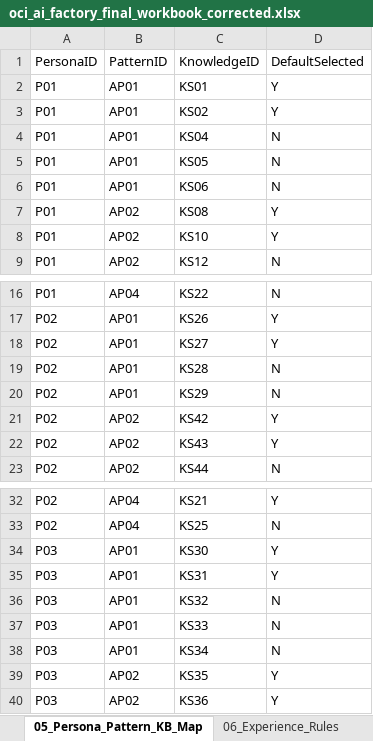
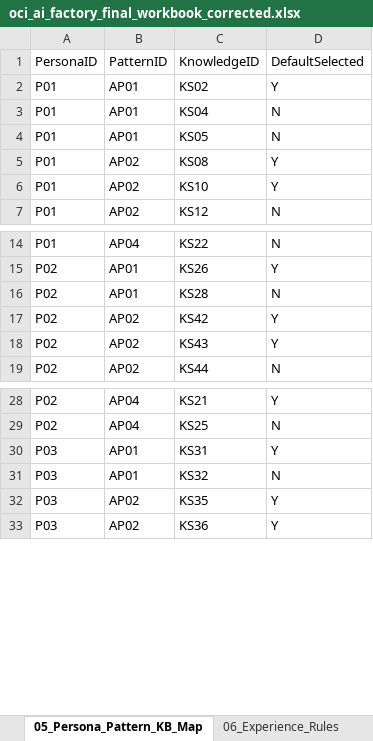
Before and after one commit to harihara11/AgentifymeOCI, an Excel workbook: oci_ai_factory_final_workbook_corrected.xlsx, sheet 05_Persona_Pattern_KB_Map, drawn as a sheet; only a part is shown, gaps mark what is left out; values as stored, in another font and other column widths than the file's, no borders; the diff names each change by its address in the sheet, - before the commit and + after, or states it on an @@ line.

```diff
--- a/oci_ai_factory_final_workbook_corrected.xlsx (sheet 05_Persona_Pattern_KB_Map)
+++ b/oci_ai_factory_final_workbook_corrected.xlsx (sheet 05_Persona_Pattern_KB_Map)
-row 2: P01 | AP01 | KS01 | Y
-row 6: P01 | AP01 | KS06 | N
-row 18: P02 | AP01 | KS27 | Y
-row 20: P02 | AP01 | KS29 | N
-row 34: P03 | AP01 | KS30 | Y
-row 37: P03 | AP01 | KS33 | N
-row 38: P03 | AP01 | KS34 | N
```
Also changed, not shown: sheet 08_Scenario_QnA, sheet 09_Sample_Responses, sheet 04_Knowledge_Sources, sheet 07_Persona_Pattern_Scenarios, sheet 10_Blueprint_Map, sheet 11_Content_Repository_Map, 1 more sheet, 4 other files.
